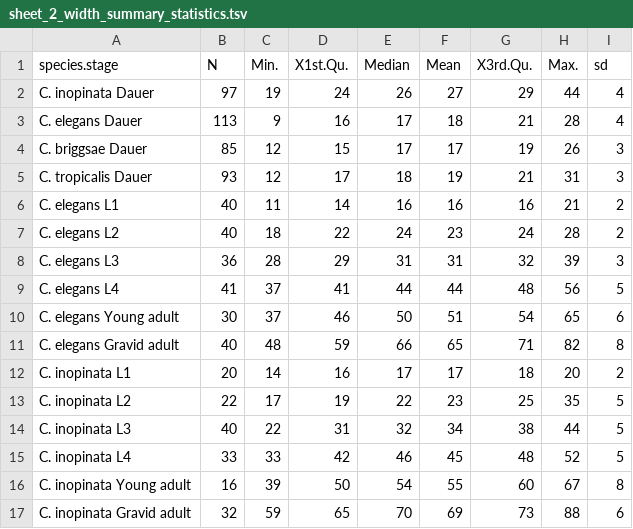
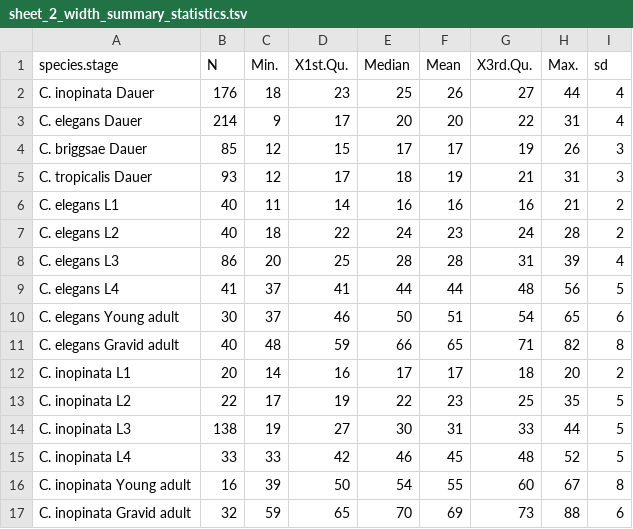
Before and after one commit to gcwoodruff/dauer_2020, a TSV file: sheet_2_width_summary_statistics.tsv, drawn as a sheet.

```diff
--- a/sheet_2_width_summary_statistics.tsv
+++ b/sheet_2_width_summary_statistics.tsv
@@ -1,4 +1,4 @@
 species.stage	N	Min.	X1st.Qu.	Median	Mean	X3rd.Qu.	Max.	sd
-C. inopinata Dauer	97	19	24	26	27	29	44	4
-C. elegans Dauer	113	9	16	17	18	21	28	4
+C. inopinata Dauer	176	18	23	25	26	27	44	4
+C. elegans Dauer	214	9	17	20	20	22	31	4
 C. briggsae Dauer	85	12	15	17	17	19	26	3
@@ -7,3 +7,3 @@ C. elegans L1	40	11	14	16	16	16	21	2
 C. elegans L2	40	18	22	24	23	24	28	2
-C. elegans L3	36	28	29	31	31	32	39	3
+C. elegans L3	86	20	25	28	28	31	39	4
 C. elegans L4	41	37	41	44	44	48	56	5
@@ -13,3 +13,3 @@ C. inopinata L1	20	14	16	17	17	18	20	2
 C. inopinata L2	22	17	19	22	23	25	35	5
-C. inopinata L3	40	22	31	32	34	38	44	5
+C. inopinata L3	138	19	27	30	31	33	44	5
 C. inopinata L4	33	33	42	46	45	48	52	5
```
Also changed, not shown: sheet_1_length_summary_statistics.tsv, sheet_5_length_pairwise_effect_sizes.tsv, 19 other files.
